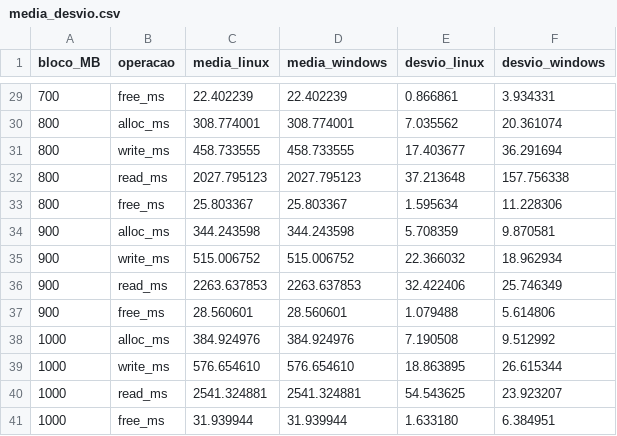
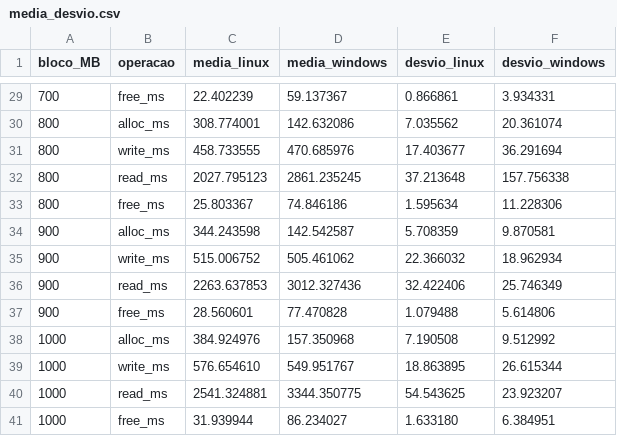
Before and after one commit to cricri357/experimento-ciencia-de-dados, a CSV file: resultados/media_desvio.csv, drawn as a sheet; only a part is shown, gaps mark what is left out; the diff covers the shown part only.

```diff
--- a/resultados/media_desvio.csv
+++ b/resultados/media_desvio.csv
@@ -29,13 +29,13 @@ bloco_MB,operacao,media_linux,media_windows,desvio_linux,desvio_windows
-700,free_ms,22.402239,22.402239,0.866861,3.934331
-800,alloc_ms,308.774001,308.774001,7.035562,20.361074
-800,write_ms,458.733555,458.733555,17.403677,36.291694
-800,read_ms,2027.795123,2027.795123,37.213648,157.756338
-800,free_ms,25.803367,25.803367,1.595634,11.228306
-900,alloc_ms,344.243598,344.243598,5.708359,9.870581
-900,write_ms,515.006752,515.006752,22.366032,18.962934
-900,read_ms,2263.637853,2263.637853,32.422406,25.746349
-900,free_ms,28.560601,28.560601,1.079488,5.614806
-1000,alloc_ms,384.924976,384.924976,7.190508,9.512992
-1000,write_ms,576.654610,576.654610,18.863895,26.615344
-1000,read_ms,2541.324881,2541.324881,54.543625,23.923207
-1000,free_ms,31.939944,31.939944,1.633180,6.384951
+700,free_ms,22.402239,59.137367,0.866861,3.934331
+800,alloc_ms,308.774001,142.632086,7.035562,20.361074
+800,write_ms,458.733555,470.685976,17.403677,36.291694
+800,read_ms,2027.795123,2861.235245,37.213648,157.756338
+800,free_ms,25.803367,74.846186,1.595634,11.228306
+900,alloc_ms,344.243598,142.542587,5.708359,9.870581
+900,write_ms,515.006752,505.461062,22.366032,18.962934
+900,read_ms,2263.637853,3012.327436,32.422406,25.746349
+900,free_ms,28.560601,77.470828,1.079488,5.614806
+1000,alloc_ms,384.924976,157.350968,7.190508,9.512992
+1000,write_ms,576.654610,549.951767,18.863895,26.615344
+1000,read_ms,2541.324881,3344.350775,54.543625,23.923207
+1000,free_ms,31.939944,86.234027,1.633180,6.384951
```
Also changed, not shown: 27 edited cells elsewhere in this file, 1 other file.
